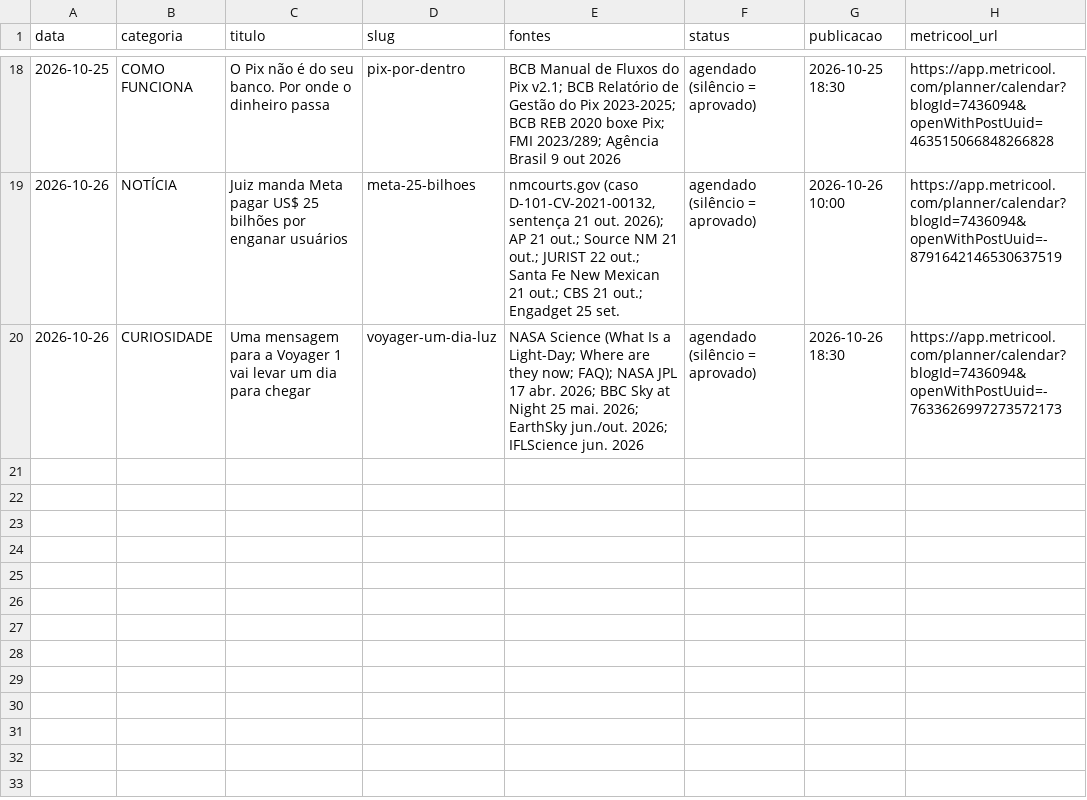
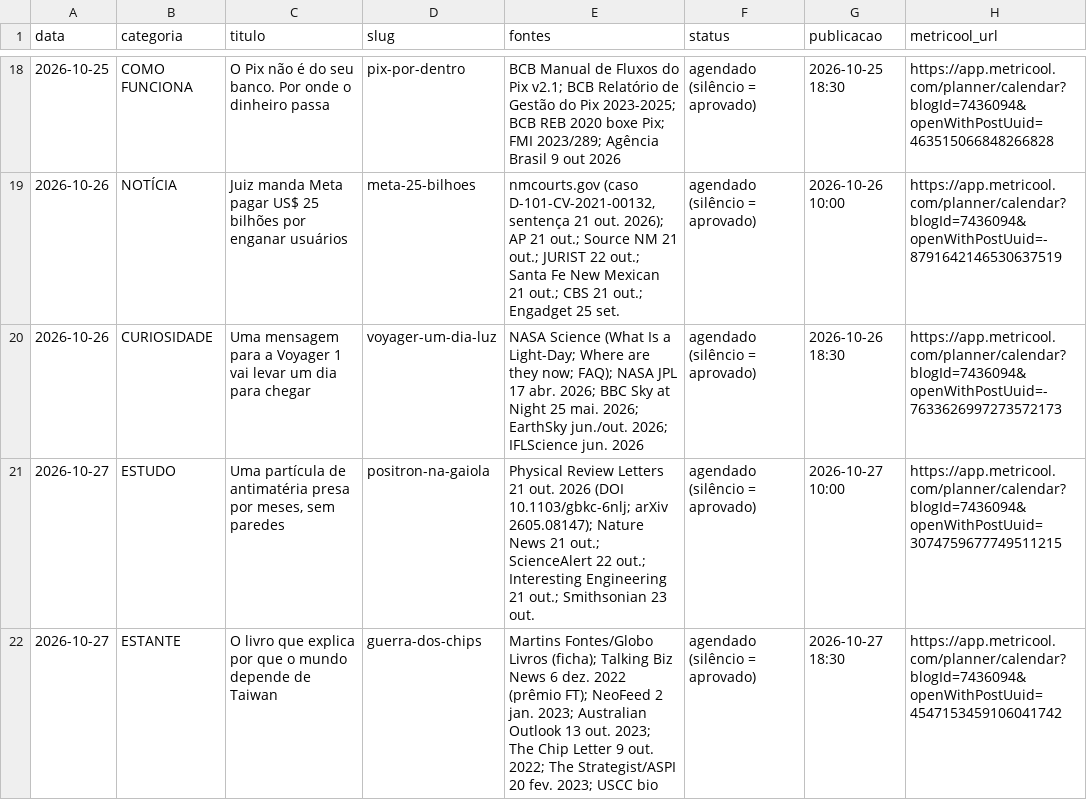
Before and after one commit to pedrofavero/techroombr-posts, a CSV file: posts/historico.csv, drawn as a sheet; only a part is shown, gaps mark what is left out; the diff names each change by its address in the sheet, - before the commit and + after, or states it on an @@ line.

```diff
--- a/posts/historico.csv
+++ b/posts/historico.csv
+row 21: 2026-10-27 | ESTUDO | Uma partícula de antimatéria presa por meses, sem paredes | positron-na-gaiola | Physical Review Letters 21 out. 2026 (DOI 10.1103/gbkc-6nlj; arXiv 2605.08147); Nature News 21 out.; ScienceAlert 22 out.; Interesting Engineering 21 out.; Smithsonian 23 out. | agendado (silêncio = aprovado) | 2026-10-27 10:00 | https://app.metricool.com/planner/calendar?blogId=7436094&openWithPostUuid=3074759677749511215
+row 22: 2026-10-27 | ESTANTE | O livro que explica por que o mundo depende de Taiwan | guerra-dos-chips | Martins Fontes/Globo Livros (ficha); Talking Biz News 6 dez. 2022 (prêmio FT); NeoFeed 2 jan. 2023; Australian Outlook 13 out. 2023; The Chip Letter 9 out. 2022; The Strategist/ASPI 20 fev. 2023; USCC bio | agendado (silêncio = aprovado) | 2026-10-27 18:30 | https://app.metricool.com/planner/calendar?blogId=7436094&openWithPostUuid=4547153459106041742
```
